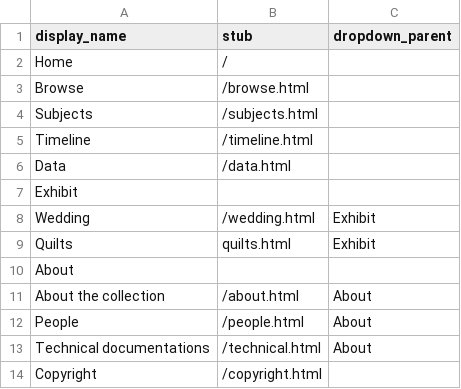
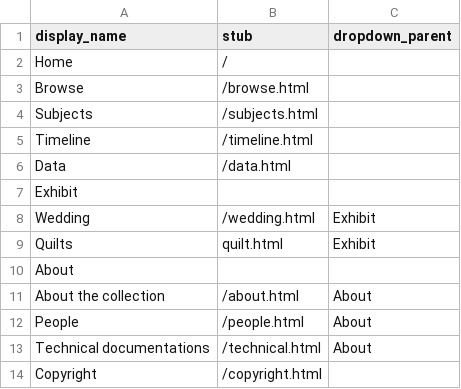
Before and after one commit to absuddar/Ruth-Kramer-s-Sewing---Abigail-Suddarth-ILS-Z-652-Final-Project, a CSV file: _data/config-nav.csv, drawn as a sheet.

Commit message:
Update config-nav.csv

```diff
--- a/_data/config-nav.csv
+++ b/_data/config-nav.csv
@@ -8,3 +8,3 @@
 "Wedding","/wedding.html","Exhibit"
-"Quilts","quilts.html","Exhibit"
+"Quilts","quilt.html","Exhibit"
 "About",,
```
